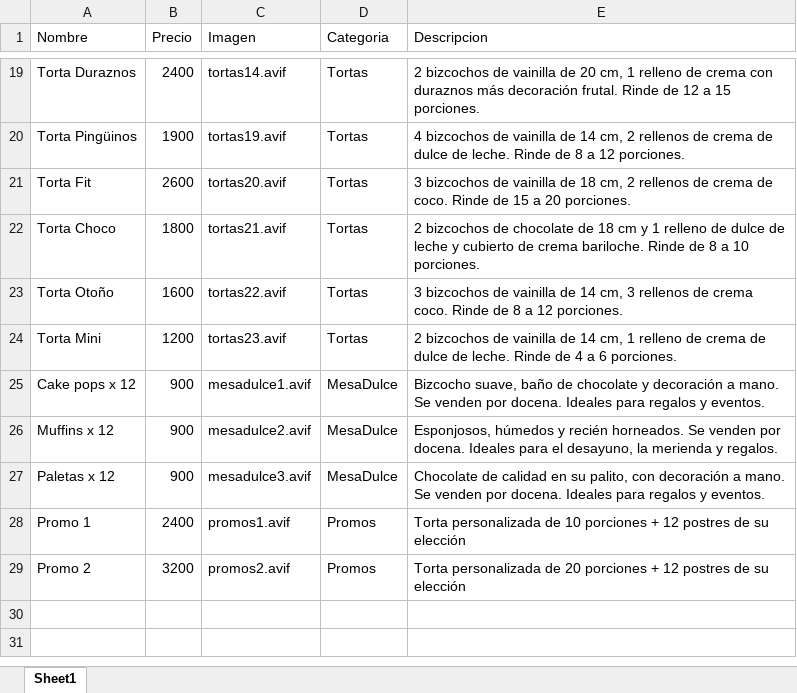
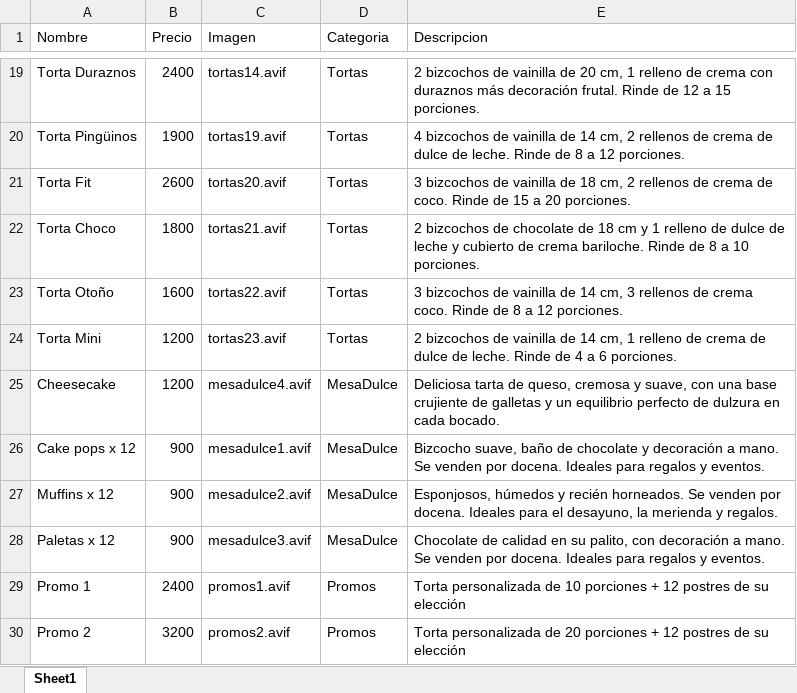
Before and after one commit to Deerclops99/sweetyani-react, an Excel workbook: public/data/productos.xlsx, sheet Sheet1, drawn as a sheet; only a part is shown, gaps mark what is left out; values as stored, in another font and other column widths than the file's, no borders; the diff names each change by its address in the sheet, - before the commit and + after, or states it on an @@ line.

Commit message:
cheesecake

```diff
--- a/public/data/productos.xlsx (sheet Sheet1)
+++ b/public/data/productos.xlsx (sheet Sheet1)
+row 25: Cheesecake | 1200 | mesadulce4.avif | MesaDulce | Deliciosa tarta de queso, cremosa y suave, con una base crujiente de galletas y un equilibrio perfecto de dulzura en cada bocado.
```
Also changed, not shown: 1 other file.
